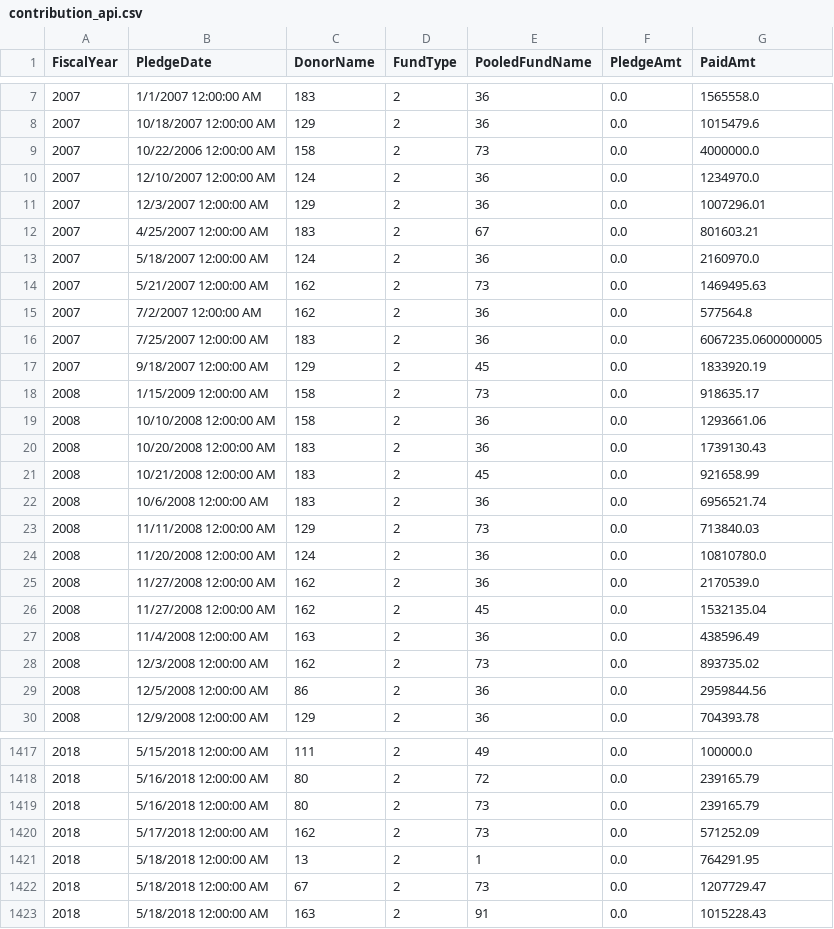
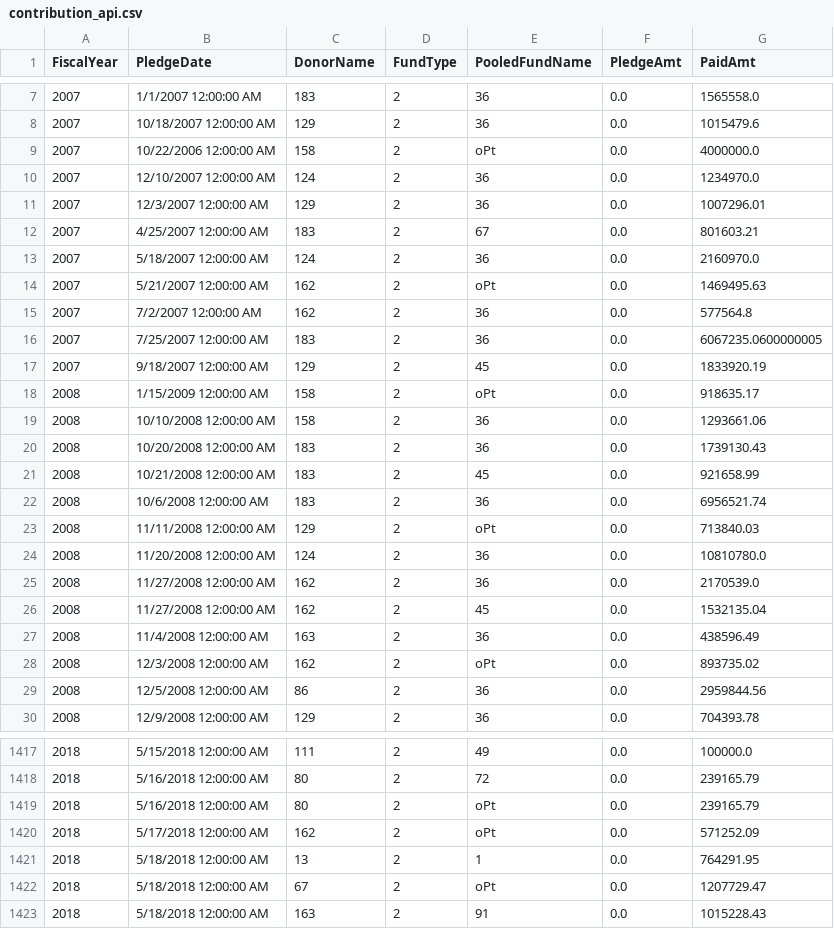
Before and after one commit to CBPFGMS/pf-onebi-data, a CSV file: contribution_api.csv, drawn as a sheet; only a part is shown, gaps mark what is left out; the diff covers the shown part only.

```diff
--- a/contribution_api.csv
+++ b/contribution_api.csv
@@ -8,3 +8,3 @@ FiscalYear,PledgeDate,DonorName,FundType,PooledFundName,PledgeAmt,PaidAmt
 2007,10/18/2007 12:00:00 AM,129,2,36,0.0,1015479.6
-2007,10/22/2006 12:00:00 AM,158,2,73,0.0,4000000.0
+2007,10/22/2006 12:00:00 AM,158,2,oPt,0.0,4000000.0
 2007,12/10/2007 12:00:00 AM,124,2,36,0.0,1234970.0
@@ -13,3 +13,3 @@ FiscalYear,PledgeDate,DonorName,FundType,PooledFundName,PledgeAmt,PaidAmt
 2007,5/18/2007 12:00:00 AM,124,2,36,0.0,2160970.0
-2007,5/21/2007 12:00:00 AM,162,2,73,0.0,1469495.63
+2007,5/21/2007 12:00:00 AM,162,2,oPt,0.0,1469495.63
 2007,7/2/2007 12:00:00 AM,162,2,36,0.0,577564.8
@@ -17,3 +17,3 @@ FiscalYear,PledgeDate,DonorName,FundType,PooledFundName,PledgeAmt,PaidAmt
 2007,9/18/2007 12:00:00 AM,129,2,45,0.0,1833920.19
-2008,1/15/2009 12:00:00 AM,158,2,73,0.0,918635.17
+2008,1/15/2009 12:00:00 AM,158,2,oPt,0.0,918635.17
 2008,10/10/2008 12:00:00 AM,158,2,36,0.0,1293661.06
@@ -22,3 +22,3 @@ FiscalYear,PledgeDate,DonorName,FundType,PooledFundName,PledgeAmt,PaidAmt
 2008,10/6/2008 12:00:00 AM,183,2,36,0.0,6956521.74
-2008,11/11/2008 12:00:00 AM,129,2,73,0.0,713840.03
+2008,11/11/2008 12:00:00 AM,129,2,oPt,0.0,713840.03
 2008,11/20/2008 12:00:00 AM,124,2,36,0.0,10810780.0
@@ -27,3 +27,3 @@ FiscalYear,PledgeDate,DonorName,FundType,PooledFundName,PledgeAmt,PaidAmt
 2008,11/4/2008 12:00:00 AM,163,2,36,0.0,438596.49
-2008,12/3/2008 12:00:00 AM,162,2,73,0.0,893735.02
+2008,12/3/2008 12:00:00 AM,162,2,oPt,0.0,893735.02
 2008,12/5/2008 12:00:00 AM,86,2,36,0.0,2959844.56
@@ -1418,6 +1418,6 @@ FiscalYear,PledgeDate,DonorName,FundType,PooledFundName,PledgeAmt,PaidAmt
 2018,5/16/2018 12:00:00 AM,80,2,72,0.0,239165.79
-2018,5/16/2018 12:00:00 AM,80,2,73,0.0,239165.79
-2018,5/17/2018 12:00:00 AM,162,2,73,0.0,571252.09
+2018,5/16/2018 12:00:00 AM,80,2,oPt,0.0,239165.79
+2018,5/17/2018 12:00:00 AM,162,2,oPt,0.0,571252.09
 2018,5/18/2018 12:00:00 AM,13,2,1,0.0,764291.95
-2018,5/18/2018 12:00:00 AM,67,2,73,0.0,1207729.47
+2018,5/18/2018 12:00:00 AM,67,2,oPt,0.0,1207729.47
 2018,5/18/2018 12:00:00 AM,163,2,91,0.0,1015228.43
```
Also changed, not shown: 106 edited cells elsewhere in this file, 1 other file.
